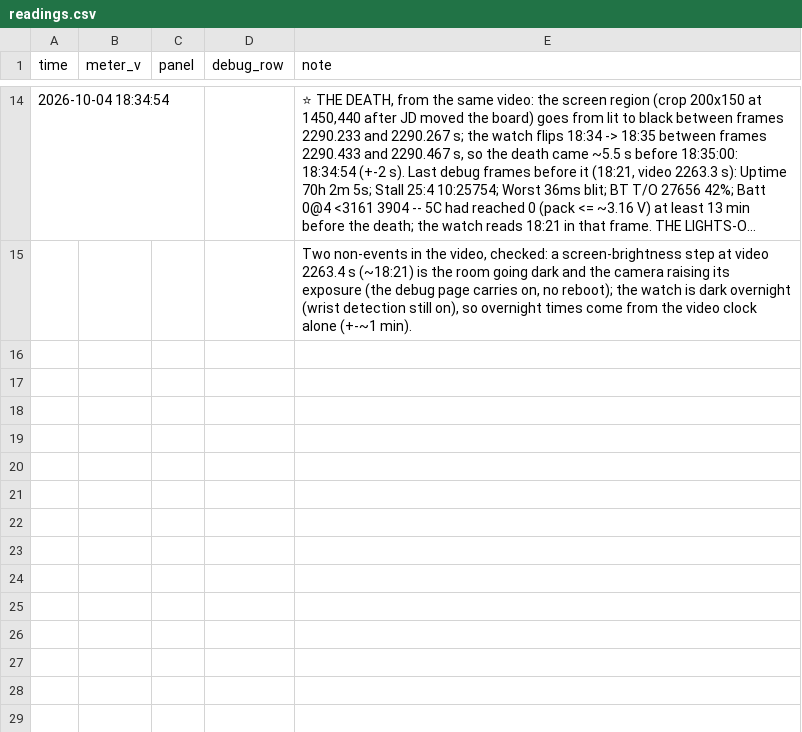
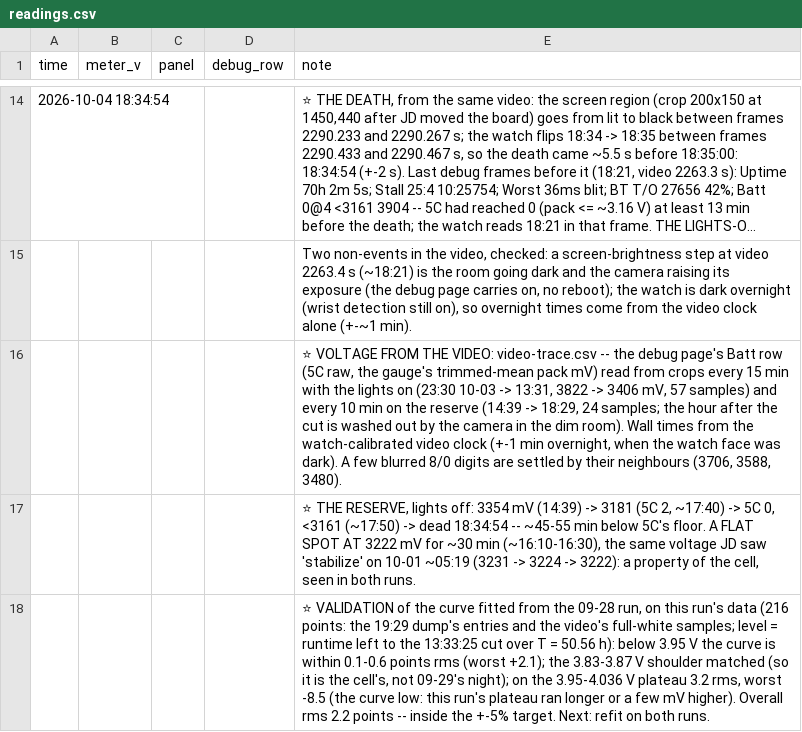
Before and after one commit to jdlien/ak820-pro, a CSV file: history/battery-2026-10-01-drain/readings.csv, drawn as a sheet; only a part is shown, gaps mark what is left out; long unchanged cells end in …; the diff names each change by its address in the sheet, - before the commit and + after, or states it on an @@ line.

```diff
--- a/history/battery-2026-10-01-drain/readings.csv
+++ b/history/battery-2026-10-01-drain/readings.csv
+row 16:  |  |  |  | ⭐ VOLTAGE FROM THE VIDEO: video-trace.csv -- the debug page's Batt row (5C raw, the gauge's trimmed-mean pack mV) read from crops every 15 min with the lights on (23:30 10-03 -> 13:31, 3822 -> 3406 mV, 57 samples) and every 10 min on the reserve (14:39 -> 18:29, 24 samples; the hour after the cut is washed out by the camera in the dim room). Wall times from the watch-calibrated video clock (+-1 min overnight, when the watch face was dark). A few blurred 8/0 digits are settled by their neighbours (3706, 3588, 3480).
+row 17:  |  |  |  | ⭐ THE RESERVE, lights off: 3354 mV (14:39) -> 3181 (5C 2, ~17:40) -> 5C 0, <3161 (~17:50) -> dead 18:34:54 -- ~45-55 min below 5C's floor. A FLAT SPOT AT 3222 mV for ~30 min (~16:10-16:30), the same voltage JD saw 'stabilize' on 10-01 ~05:19 (3231 -> 3224 -> 3222): a property of the cell, seen in both runs.
+row 18:  |  |  |  | ⭐ VALIDATION of the curve fitted from the 09-28 run, on this run's data (216 points: the 19:29 dump's entries and the video's full-white samples; level = runtime left to the 13:33:25 cut over T = 50.56 h): below 3.95 V the curve is within 0.1-0.6 points rms (worst +2.1); the 3.83-3.87 V shoulder matched (so it is the cell's, not 09-29's night); on the 3.95-4.036 V plateau 3.2 rms, worst -8.5 (the curve low: this run's plateau ran longer or a few mV higher). Overall rms 2.2 points -- inside the +-5% target. Next: refit on both runs.
```
Also changed, not shown: 1 other file.
